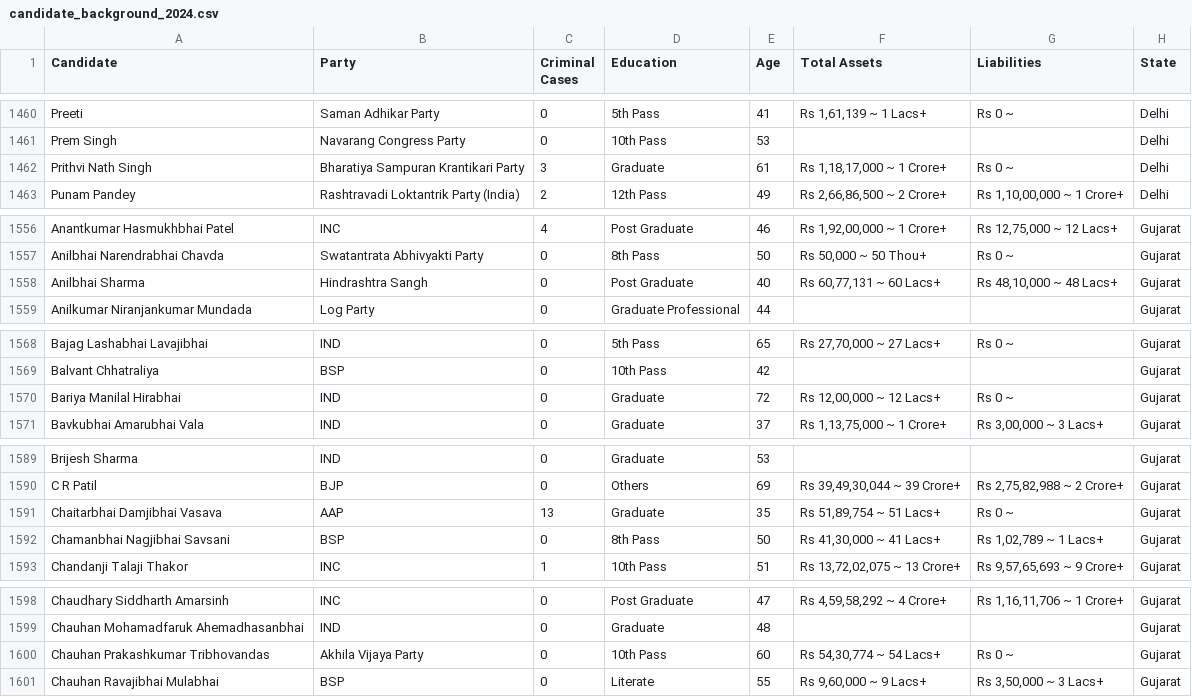
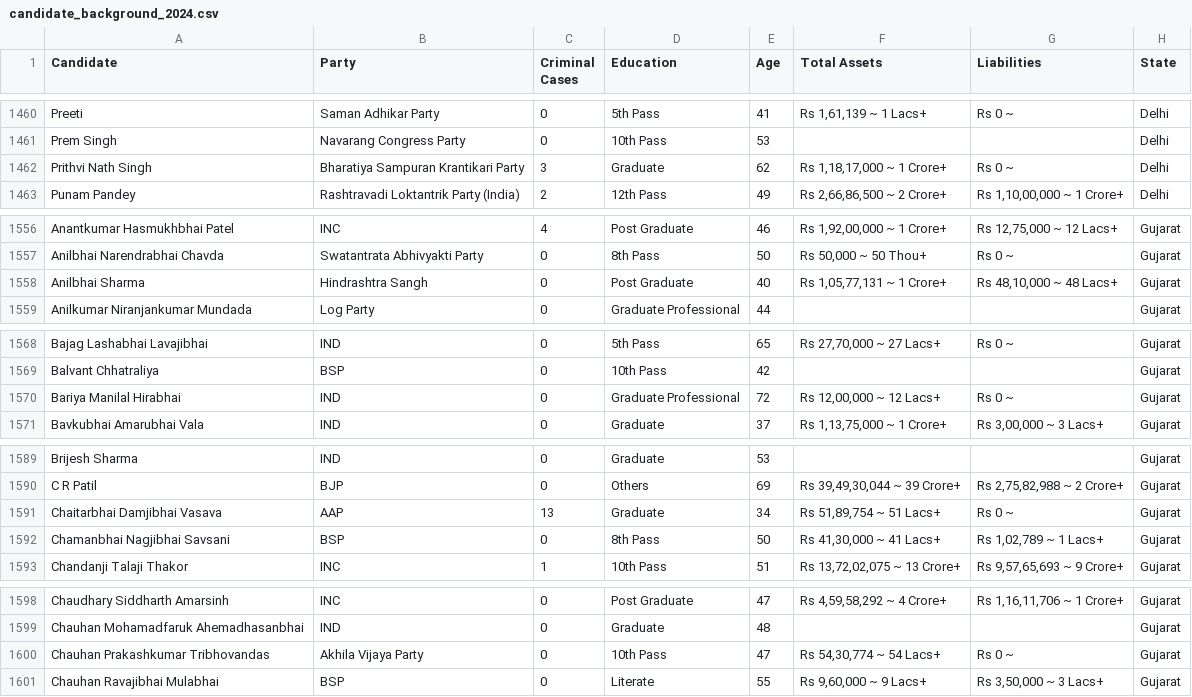
Before and after one commit to ujjwaltyagi2000/manthan, a CSV file: data/raw/candidate_background_2024.csv, drawn as a sheet; only a part is shown, gaps mark what is left out; the diff covers the shown part only.

```diff
--- a/data/raw/candidate_background_2024.csv
+++ b/data/raw/candidate_background_2024.csv
@@ -1461,3 +1461,3 @@ Preeti,Saman Adhikar Party,0,5th Pass,41,"Rs 1,61,139  ~ 1 Lacs+",Rs 0  ~,Del
 Prem Singh,Navarang Congress Party,0,10th Pass,53,,,Delhi
-Prithvi Nath Singh,Bharatiya Sampuran Krantikari Party,3,Graduate,61,"Rs 1,18,17,000  ~ 1 Crore+",Rs 0  ~,Delhi
+Prithvi Nath Singh,Bharatiya Sampuran Krantikari Party,3,Graduate,62,"Rs 1,18,17,000  ~ 1 Crore+",Rs 0  ~,Delhi
 Punam Pandey,Rashtravadi Loktantrik Party (India),2,12th Pass,49,"Rs 2,66,86,500  ~ 2 Crore+","Rs 1,10,00,000  ~ 1 Crore+",Delhi
@@ -1557,3 +1557,3 @@ Anantkumar Hasmukhbhai Patel,INC,4,Post Graduate,46,"Rs 1,92,00,000  ~ 1 Crore
 Anilbhai Narendrabhai Chavda,Swatantrata Abhivyakti Party,0,8th Pass,50,"Rs 50,000  ~ 50 Thou+",Rs 0  ~,Gujarat
-Anilbhai Sharma,Hindrashtra Sangh,0,Post Graduate,40,"Rs 60,77,131  ~ 60 Lacs+","Rs 48,10,000  ~ 48 Lacs+",Gujarat
+Anilbhai Sharma,Hindrashtra Sangh,0,Post Graduate,40,"Rs 1,05,77,131  ~ 1 Crore+","Rs 48,10,000  ~ 48 Lacs+",Gujarat
 Anilkumar Niranjankumar Mundada,Log Party,0,Graduate Professional,44,,,Gujarat
@@ -1569,3 +1569,3 @@ Bajag Lashabhai Lavajibhai,IND,0,5th Pass,65,"Rs 27,70,000  ~ 27 Lacs+",Rs 0
 Balvant Chhatraliya,BSP,0,10th Pass,42,,,Gujarat
-Bariya Manilal Hirabhai,IND,0,Graduate,72,"Rs 12,00,000  ~ 12 Lacs+",Rs 0  ~,Gujarat
+Bariya Manilal Hirabhai,IND,0,Graduate Professional,72,"Rs 12,00,000  ~ 12 Lacs+",Rs 0  ~,Gujarat
 Bavkubhai Amarubhai Vala,IND,0,Graduate,37,"Rs 1,13,75,000  ~ 1 Crore+","Rs 3,00,000  ~ 3 Lacs+",Gujarat
@@ -1590,3 +1590,3 @@ Brijesh Sharma,IND,0,Graduate,53,,,Gujarat
 C R Patil,BJP,0,Others,69,"Rs 39,49,30,044  ~ 39 Crore+","Rs 2,75,82,988  ~ 2 Crore+",Gujarat
-Chaitarbhai Damjibhai Vasava,AAP,13,Graduate,35,"Rs 51,89,754  ~ 51 Lacs+",Rs 0  ~,Gujarat
+Chaitarbhai Damjibhai Vasava,AAP,13,Graduate,34,"Rs 51,89,754  ~ 51 Lacs+",Rs 0  ~,Gujarat
 Chamanbhai Nagjibhai Savsani,BSP,0,8th Pass,50,"Rs 41,30,000  ~ 41 Lacs+","Rs 1,02,789  ~ 1 Lacs+",Gujarat
@@ -1599,3 +1599,3 @@ Chaudhary Siddharth Amarsinh,INC,0,Post Graduate,47,"Rs 4,59,58,292  ~ 4 Crore
 Chauhan Mohamadfaruk Ahemadhasanbhai,IND,0,Graduate,48,,,Gujarat
-Chauhan Prakashkumar Tribhovandas,Akhila Vijaya Party,0,10th Pass,60,"Rs 54,30,774  ~ 54 Lacs+",Rs 0  ~,Gujarat
+Chauhan Prakashkumar Tribhovandas,Akhila Vijaya Party,0,10th Pass,47,"Rs 54,30,774  ~ 54 Lacs+",Rs 0  ~,Gujarat
 Chauhan Ravajibhai Mulabhai,BSP,0,Literate,55,"Rs 9,60,000  ~ 9 Lacs+","Rs 3,50,000  ~ 3 Lacs+",Gujarat
```
Also changed, not shown: 23 edited cells elsewhere in this file, 2 other files.
